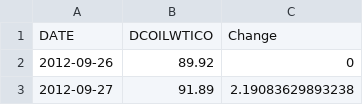
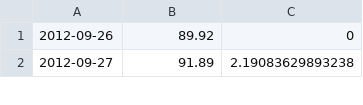
Before and after one commit to pprasan/ekhack, a CSV file: data/external/oilPricesChange.csv, drawn as a sheet; only a part is shown.

Commit message:
added dictionary containing oil price change per day(or every other day)

```diff
--- a/data/external/oilPricesChange.csv
+++ b/data/external/oilPricesChange.csv
@@ -1,2 +1 @@
-DATE,DCOILWTICO,Change
 2012-09-26,89.92,0
```
Also changed, not shown: 1 other file.
